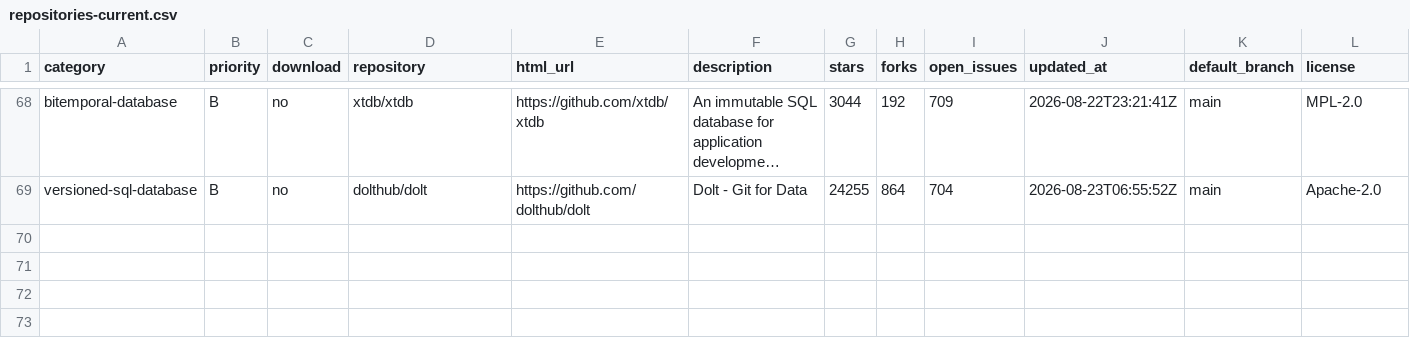
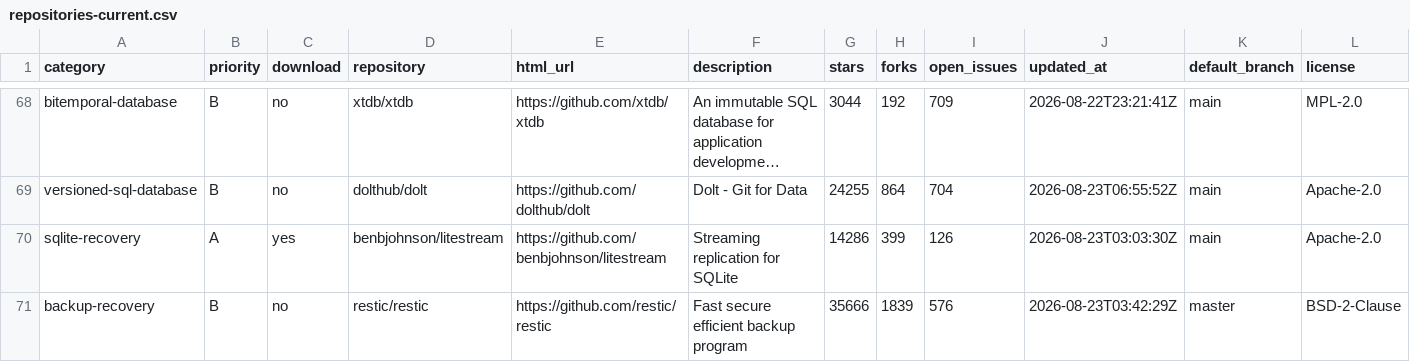
Before and after one commit to krapcys1-maker/adaptive-agent-memory-research, a CSV file: data/catalogs/repositories-current.csv, drawn as a sheet; only a part is shown, gaps mark what is left out; long unchanged cells end in …; rows hold the shown columns only; the diff names each change by its address in the sheet, - before the commit and + after, or states it on an @@ line.

```diff
--- a/data/catalogs/repositories-current.csv
+++ b/data/catalogs/repositories-current.csv
+row 70: sqlite-recovery | A | yes | benbjohnson/litestream | https://github.com/benbjohnson/litestream | Streaming replication for SQLite | 14286 | 399 | 126 | 2026-08-23T03:03:30Z | main | Apache-2.0
+row 71: backup-recovery | B | no | restic/restic | https://github.com/restic/restic | Fast secure efficient backup program | 35666 | 1839 | 576 | 2026-08-23T03:42:29Z | master | BSD-2-Clause
```
Also changed, not shown: data/catalogs/papers-curated.csv, data/lab/coverage-matrix.csv, 9 other files.
